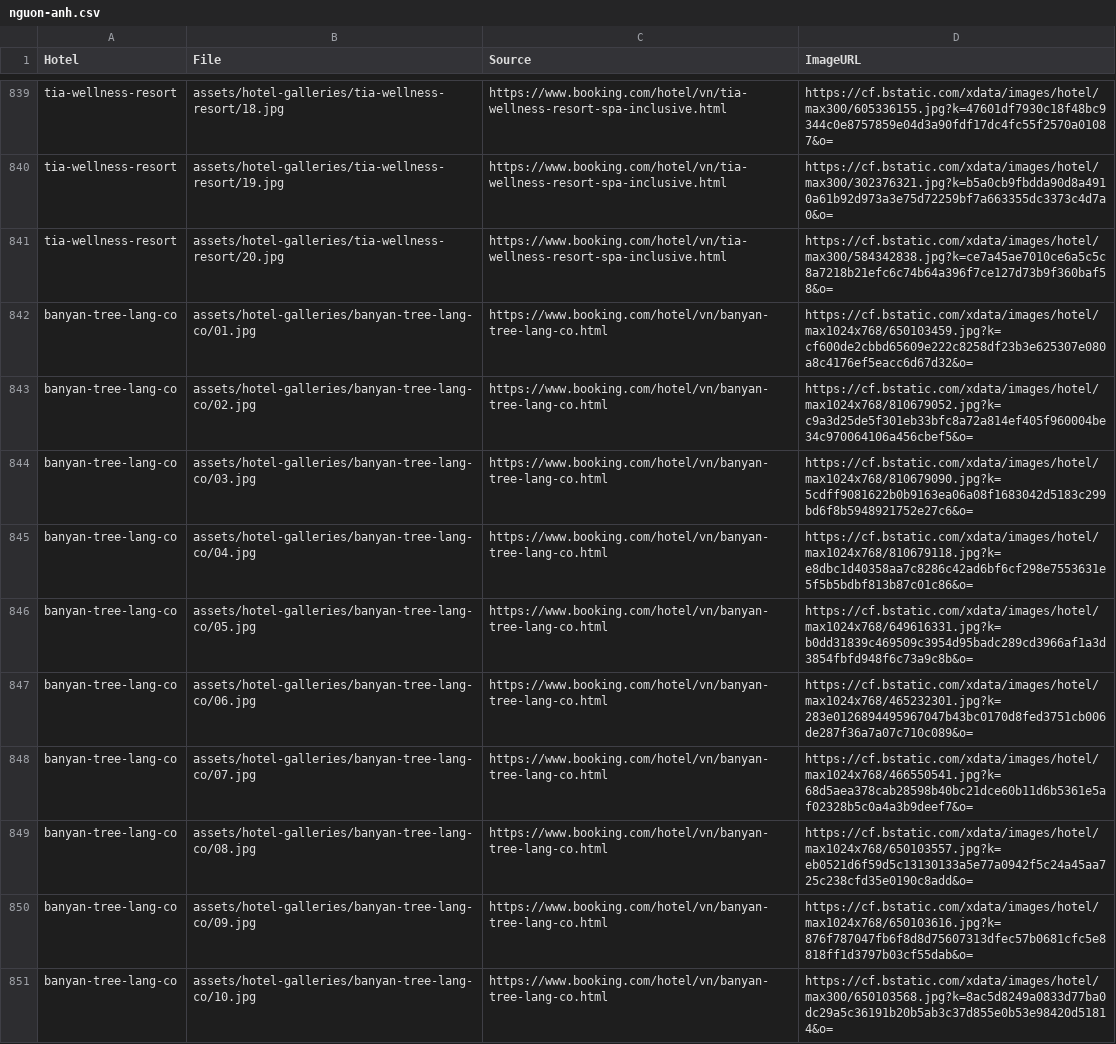
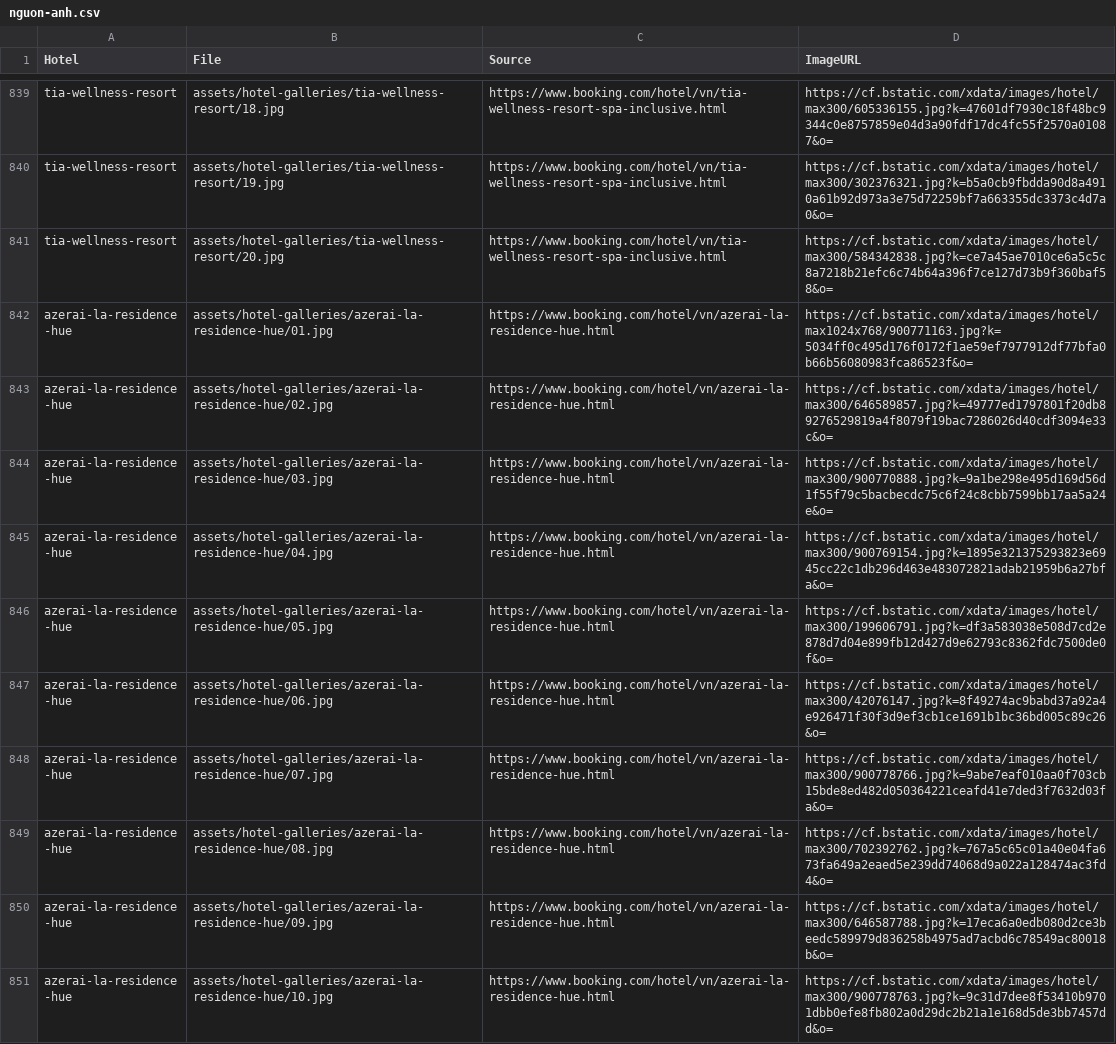
Before and after one commit to linhhoangvo/Luatravel, a CSV file: assets/hotel-galleries/nguon-anh.csv, drawn as a sheet; only a part is shown, gaps mark what is left out; the shorter side is filled out with more unchanged rows; the diff covers the shown part only.

```diff
--- a/assets/hotel-galleries/nguon-anh.csv
+++ b/assets/hotel-galleries/nguon-anh.csv
@@ -841,11 +841 @@
 "tia-wellness-resort","assets/hotel-galleries/tia-wellness-resort/20.jpg","https://www.booking.com/hotel/vn/tia-wellness-resort-spa-inclusive.html","https://cf.bstatic.com/xdata/images/hotel/max300/584342838.jpg?k=ce7a45ae7010ce6a5c5c8a7218b21efc6c74b64a396f7ce127d73b9f360baf58&o="
-"banyan-tree-lang-co","assets/hotel-galleries/banyan-tree-lang-co/01.jpg","https://www.booking.com/hotel/vn/banyan-tree-lang-co.html","https://cf.bstatic.com/xdata/images/hotel/max1024x768/650103459.jpg?k=cf600de2cbbd65609e222c8258df23b3e625307e080a8c4176ef5eacc6d67d32&o="
-"banyan-tree-lang-co","assets/hotel-galleries/banyan-tree-lang-co/02.jpg","https://www.booking.com/hotel/vn/banyan-tree-lang-co.html","https://cf.bstatic.com/xdata/images/hotel/max1024x768/810679052.jpg?k=c9a3d25de5f301eb33bfc8a72a814ef405f960004be34c970064106a456cbef5&o="
-"banyan-tree-lang-co","assets/hotel-galleries/banyan-tree-lang-co/03.jpg","https://www.booking.com/hotel/vn/banyan-tree-lang-co.html","https://cf.bstatic.com/xdata/images/hotel/max1024x768/810679090.jpg?k=5cdff9081622b0b9163ea06a08f1683042d5183c299bd6f8b5948921752e27c6&o="
-"banyan-tree-lang-co","assets/hotel-galleries/banyan-tree-lang-co/04.jpg","https://www.booking.com/hotel/vn/banyan-tree-lang-co.html","https://cf.bstatic.com/xdata/images/hotel/max1024x768/810679118.jpg?k=e8dbc1d40358aa7c8286c42ad6bf6cf298e7553631e5f5b5bdbf813b87c01c86&o="
-"banyan-tree-lang-co","assets/hotel-galleries/banyan-tree-lang-co/05.jpg","https://www.booking.com/hotel/vn/banyan-tree-lang-co.html","https://cf.bstatic.com/xdata/images/hotel/max1024x768/649616331.jpg?k=b0dd31839c469509c3954d95badc289cd3966af1a3d3854fbfd948f6c73a9c8b&o="
-"banyan-tree-lang-co","assets/hotel-galleries/banyan-tree-lang-co/06.jpg","https://www.booking.com/hotel/vn/banyan-tree-lang-co.html","https://cf.bstatic.com/xdata/images/hotel/max1024x768/465232301.jpg?k=283e0126894495967047b43bc0170d8fed3751cb006de287f36a7a07c710c089&o="
-"banyan-tree-lang-co","assets/hotel-galleries/banyan-tree-lang-co/07.jpg","https://www.booking.com/hotel/vn/banyan-tree-lang-co.html","https://cf.bstatic.com/xdata/images/hotel/max1024x768/466550541.jpg?k=68d5aea378cab28598b40bc21dce60b11d6b5361e5af02328b5c0a4a3b9deef7&o="
-"banyan-tree-lang-co","assets/hotel-galleries/banyan-tree-lang-co/08.jpg","https://www.booking.com/hotel/vn/banyan-tree-lang-co.html","https://cf.bstatic.com/xdata/images/hotel/max1024x768/650103557.jpg?k=eb0521d6f59d5c13130133a5e77a0942f5c24a45aa725c238cfd35e0190c8add&o="
-"banyan-tree-lang-co","assets/hotel-galleries/banyan-tree-lang-co/09.jpg","https://www.booking.com/hotel/vn/banyan-tree-lang-co.html","https://cf.bstatic.com/xdata/images/hotel/max1024x768/650103616.jpg?k=876f787047fb6f8d8d75607313dfec57b0681cfc5e8818ff1d3797b03cf55dab&o="
-"banyan-tree-lang-co","assets/hotel-galleries/banyan-tree-lang-co/10.jpg","https://www.booking.com/hotel/vn/banyan-tree-lang-co.html","https://cf.bstatic.com/xdata/images/hotel/max300/650103568.jpg?k=8ac5d8249a0833d77ba0dc29a5c36191b20b5ab3c37d855e0b53e98420d51814&o="
```
Also changed, not shown: 20 added rows and 10 removed rows elsewhere in this file, 40 other files.
